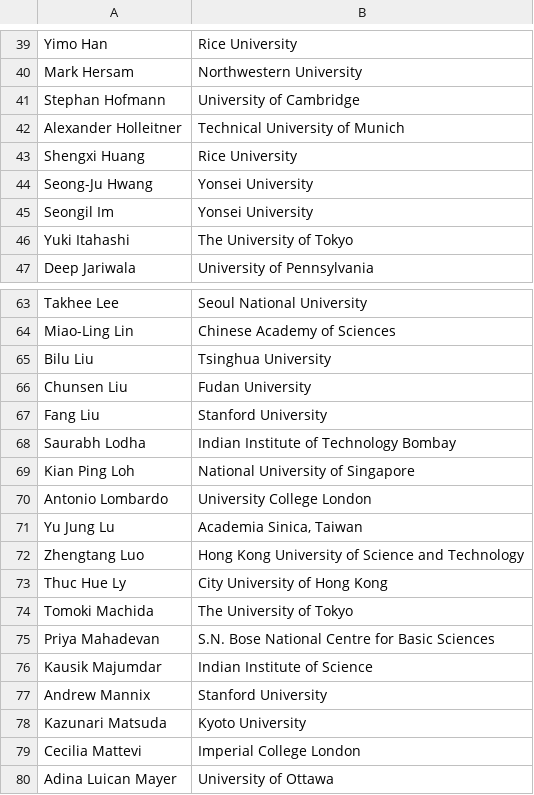
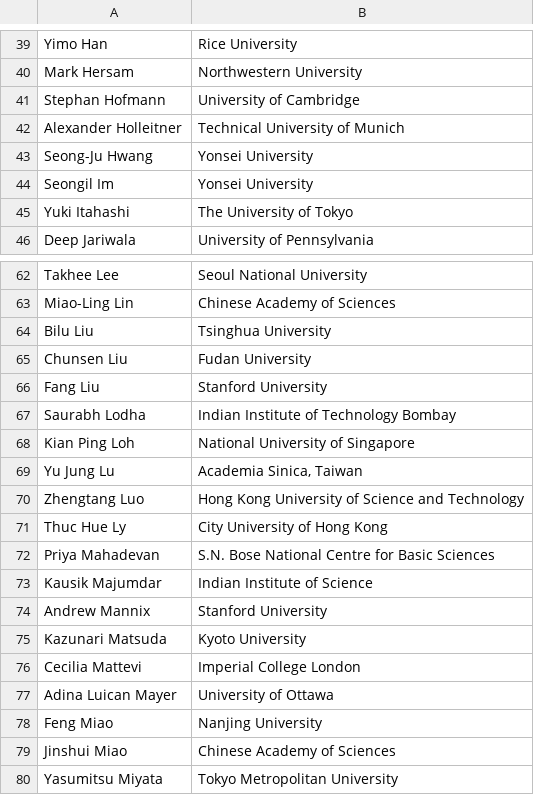
Before and after one commit to 0Hughman0/tmd_conference, a CSV file: tmd_conference/_data/2D_Conference.csv, drawn as a sheet; only a part is shown, gaps mark what is left out; the shorter side is filled out with more unchanged rows; the diff names each change by its address in the sheet, - before the commit and + after, or states it on an @@ line.

Commit message:
Update 2D_Conference.csv
removed speakers

```diff
--- a/tmd_conference/_data/2D_Conference.csv
+++ b/tmd_conference/_data/2D_Conference.csv
-row 43: Shengxi Huang | Rice University
-row 70: Antonio Lombardo | University College London
-row 74: Tomoki Machida | The University of Tokyo
```
